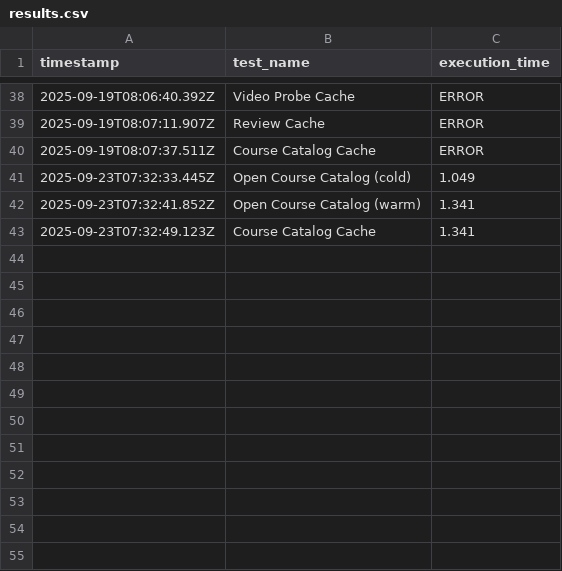
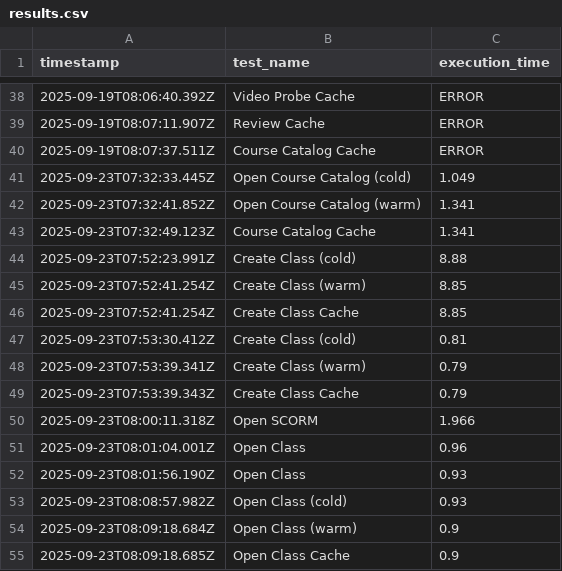
Before and after one commit to ViggoBeck/Webdriver-Area9, a CSV file: results.csv, drawn as a sheet; only a part is shown, gaps mark what is left out; the diff names each change by its address in the sheet, - before the commit and + after, or states it on an @@ line.

Commit message:
Added create and open class to cache

```diff
--- a/results.csv
+++ b/results.csv
+row 44: 2025-09-23T07:52:23.991Z | Create Class (cold) | 8.88
+row 45: 2025-09-23T07:52:41.254Z | Create Class (warm) | 8.85
+row 46: 2025-09-23T07:52:41.254Z | Create Class Cache | 8.85
+row 47: 2025-09-23T07:53:30.412Z | Create Class (cold) | 0.81
+row 48: 2025-09-23T07:53:39.341Z | Create Class (warm) | 0.79
+row 49: 2025-09-23T07:53:39.343Z | Create Class Cache | 0.79
+row 50: 2025-09-23T08:00:11.318Z | Open SCORM | 1.966
+row 51: 2025-09-23T08:01:04.001Z | Open Class | 0.96
+row 52: 2025-09-23T08:01:56.190Z | Open Class | 0.93
+row 53: 2025-09-23T08:08:57.982Z | Open Class (cold) | 0.93
+row 54: 2025-09-23T08:09:18.684Z | Open Class (warm) | 0.9
+row 55: 2025-09-23T08:09:18.685Z | Open Class Cache | 0.9
```
Also changed, not shown: 4 other files.
